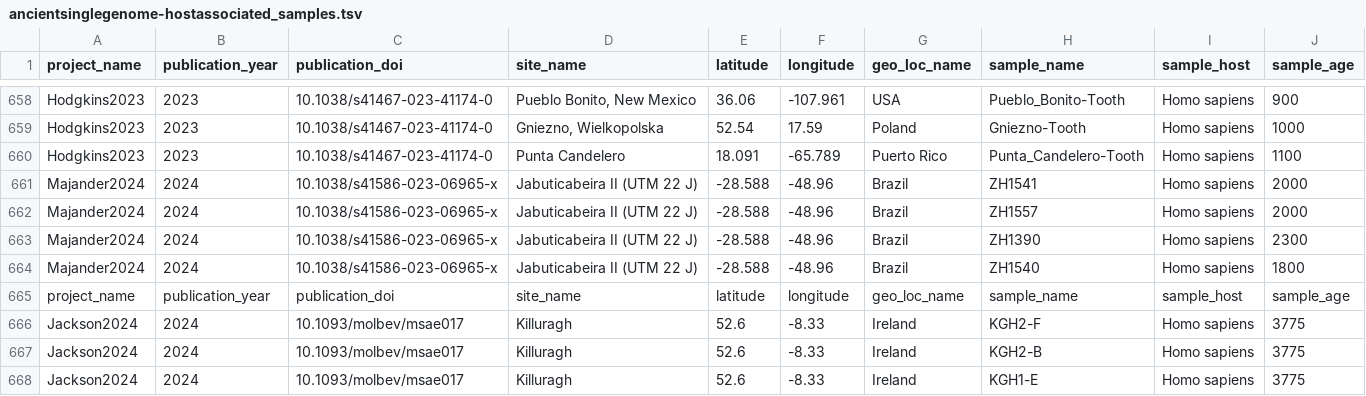
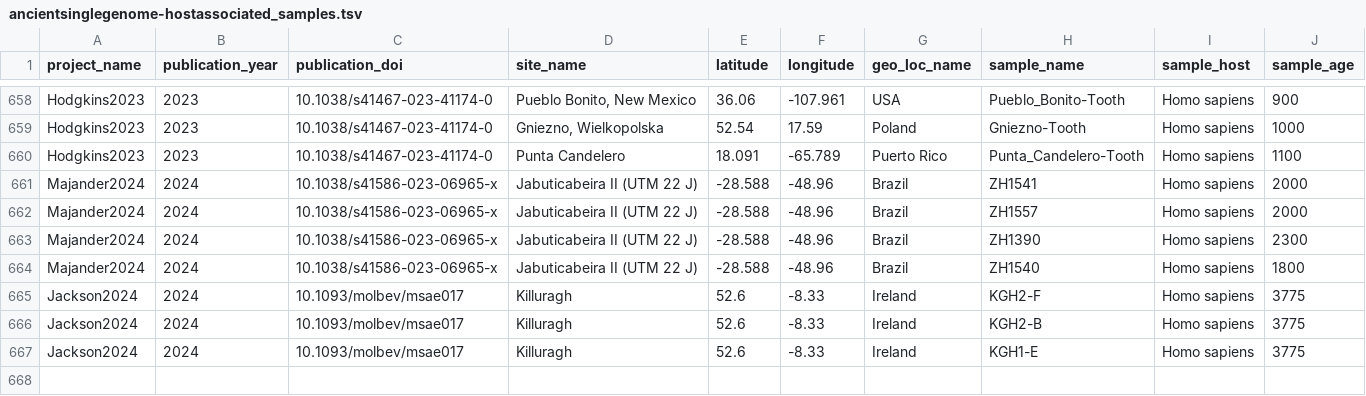
Before and after one commit to SPAAM-community/AncientMetagenomeDir, a TSV file: ancientsinglegenome-hostassociated/samples/ancientsinglegenome-hostassociated_samples.tsv, drawn as a sheet; only a part is shown, gaps mark what is left out; rows hold the shown columns only; the diff names each change by its address in the sheet, - before the commit and + after, or states it on an @@ line.

Commit message:
Update ancientsinglegenome-hostassociated_samples.tsv
fixed accidentally pasting in header

```diff
--- a/ancientsinglegenome-hostassociated/samples/ancientsinglegenome-hostassociated_samples.tsv
+++ b/ancientsinglegenome-hostassociated/samples/ancientsinglegenome-hostassociated_samples.tsv
-row 665: project_name | publication_year | publication_doi | site_name | latitude | longitude | geo_loc_name | sample_name | sample_host | sample_age
```
